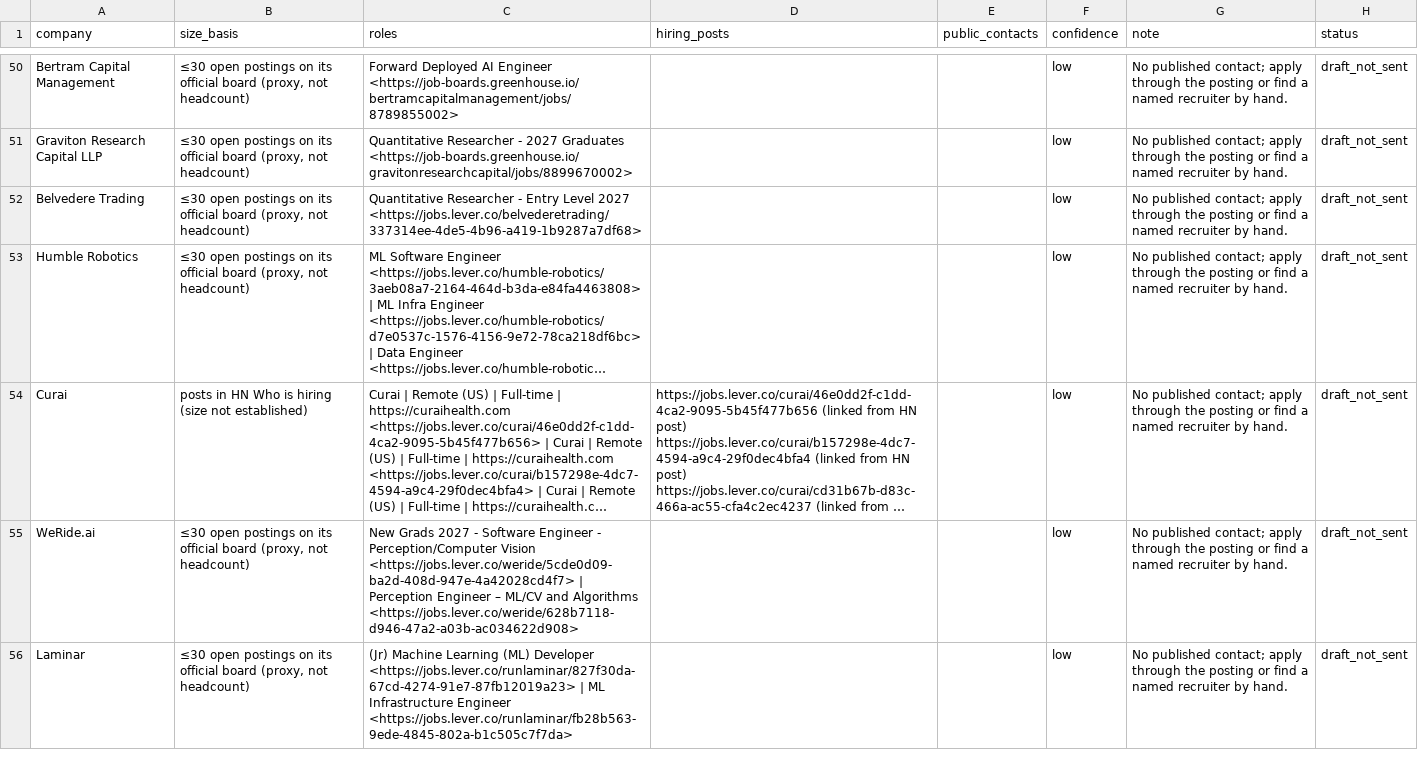
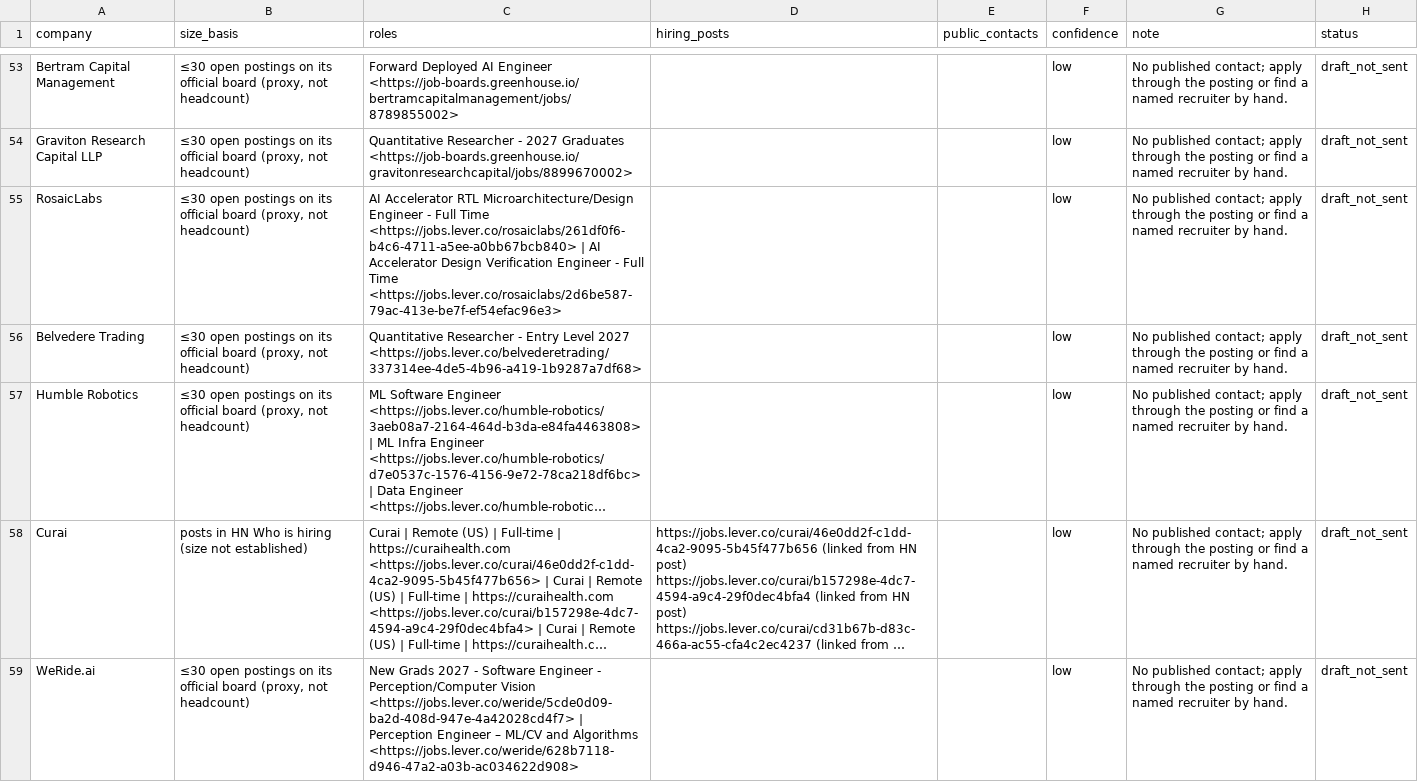
Before and after one commit to Lindsey-cyber/jobhunt-agent, a CSV file: docs/reports/2026-10-28/outreach.csv, drawn as a sheet; only a part is shown, gaps mark what is left out; the shorter side is filled out with more unchanged rows; long unchanged cells end in …; the diff covers the shown part only; the diff names each change by its address in the sheet, - before the commit and + after, or states it on an @@ line.

```diff
--- a/docs/reports/2026-10-28/outreach.csv
+++ b/docs/reports/2026-10-28/outreach.csv
+row 55: RosaicLabs | ≤30 open postings on its official board (proxy, not headcount) | AI Accelerator RTL Microarchitecture/Design Engineer - Full Time <https://jobs.lever.co/rosaiclabs/261df0f6-b4c6-4711-a5ee-a0bb67bcb840> | AI Accelerator Design Verification Engineer - Full Time <https://jobs.lever.co/rosaiclabs/2d6be587-79ac-413e-be7f-ef54efac96e3> |  |  | low | No published contact; apply through the posting or find a named recruiter by hand. | draft_not_sent
```
Also changed, not shown: 4 added rows and 1 edited cell elsewhere in this file, docs/reports/2026-10-28/channels.csv, docs/reports/2026-10-28/leads.csv, 24 other files.
